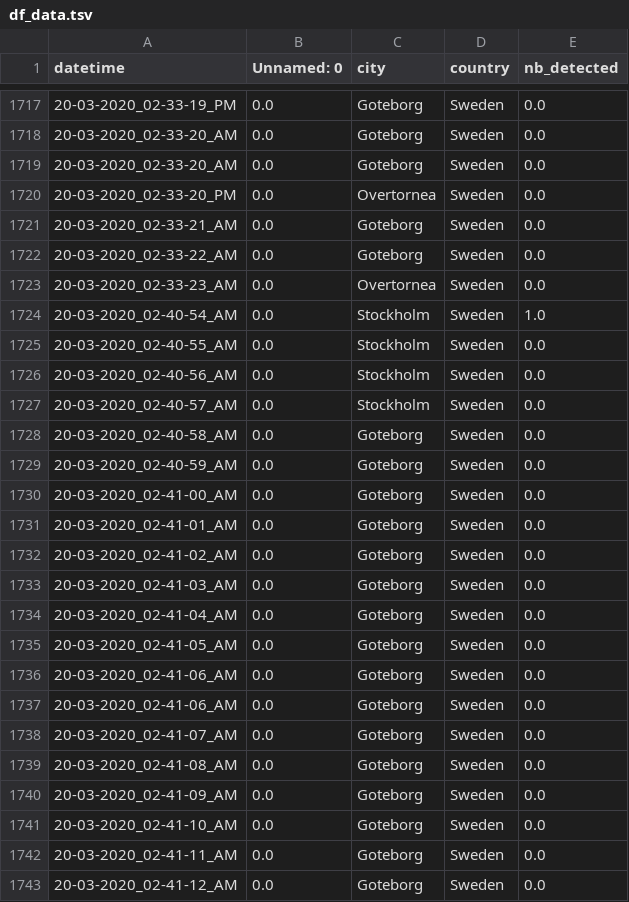
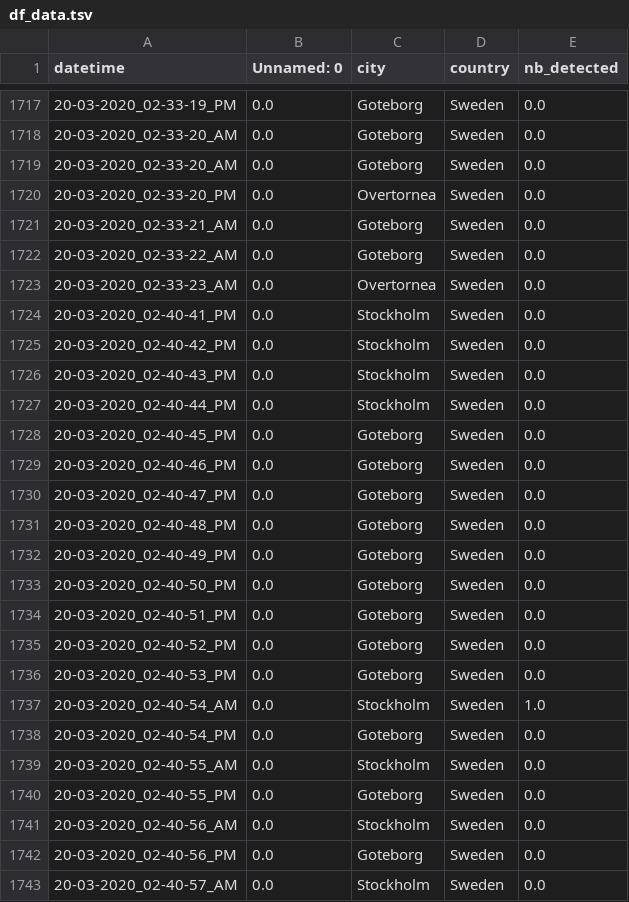
Before and after one commit to MastafaF/corona_virus_analysis, a TSV file: data/dataframe/df_data.tsv, drawn as a sheet; only a part is shown, gaps mark what is left out; the shorter side is filled out with more unchanged rows; the diff covers the shown part only; the diff names each change by its address in the sheet, - before the commit and + after, or states it on an @@ line.

```diff
--- a/data/dataframe/df_data.tsv
+++ b/data/dataframe/df_data.tsv
+row 1724: 20-03-2020_02-40-41_PM | 0.0 | Stockholm | Sweden | 0.0
+row 1725: 20-03-2020_02-40-42_PM | 0.0 | Stockholm | Sweden | 0.0
+row 1726: 20-03-2020_02-40-43_PM | 0.0 | Stockholm | Sweden | 0.0
+row 1727: 20-03-2020_02-40-44_PM | 0.0 | Stockholm | Sweden | 0.0
+row 1728: 20-03-2020_02-40-45_PM | 0.0 | Goteborg | Sweden | 0.0
+row 1729: 20-03-2020_02-40-46_PM | 0.0 | Goteborg | Sweden | 0.0
+row 1730: 20-03-2020_02-40-47_PM | 0.0 | Goteborg | Sweden | 0.0
+row 1731: 20-03-2020_02-40-48_PM | 0.0 | Goteborg | Sweden | 0.0
+row 1732: 20-03-2020_02-40-49_PM | 0.0 | Goteborg | Sweden | 0.0
+row 1733: 20-03-2020_02-40-50_PM | 0.0 | Goteborg | Sweden | 0.0
+row 1734: 20-03-2020_02-40-51_PM | 0.0 | Goteborg | Sweden | 0.0
+row 1735: 20-03-2020_02-40-52_PM | 0.0 | Goteborg | Sweden | 0.0
+row 1736: 20-03-2020_02-40-53_PM | 0.0 | Goteborg | Sweden | 0.0
+row 1738: 20-03-2020_02-40-54_PM | 0.0 | Goteborg | Sweden | 0.0
+row 1740: 20-03-2020_02-40-55_PM | 0.0 | Goteborg | Sweden | 0.0
+row 1742: 20-03-2020_02-40-56_PM | 0.0 | Goteborg | Sweden | 0.0
```
Also changed, not shown: 6 added rows and 7 moved rows elsewhere in this file.
